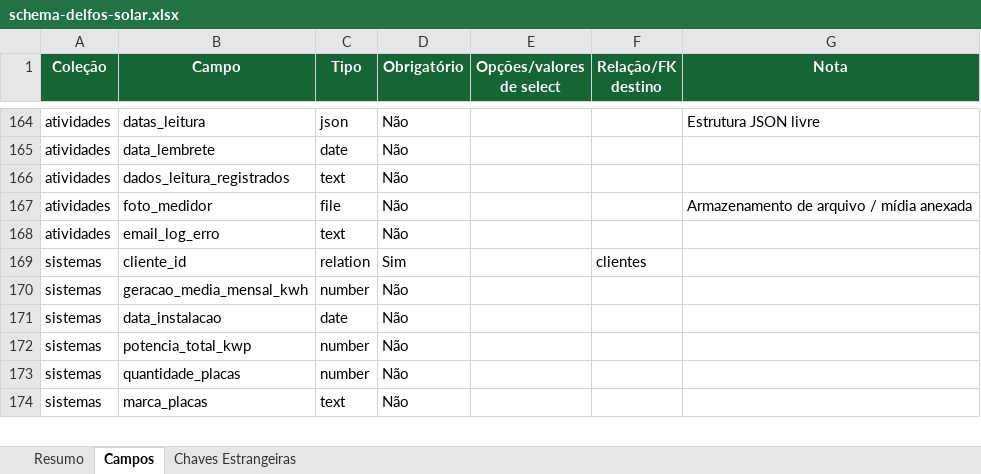
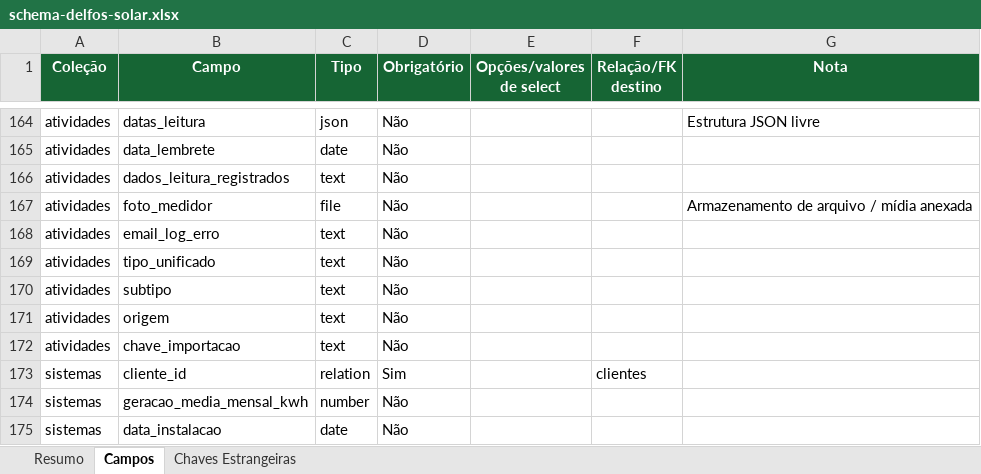
Before and after one commit to joaovictorbfuchs-cell/crm-delfos-solar-1m9ann9u0, an Excel workbook: public/schema-delfos-solar.xlsx, sheet Campos, drawn as a sheet; only a part is shown, gaps mark what is left out; the shorter side is filled out with more unchanged rows; values as stored, in another font and other column widths than the file's, no borders; the diff names each change by its address in the sheet, - before the commit and + after, or states it on an @@ line.

Commit message:
feat(crm): Fase A da reestruturação unificada de atividades com fallback e campos aditivos

```diff
--- a/public/schema-delfos-solar.xlsx (sheet Campos)
+++ b/public/schema-delfos-solar.xlsx (sheet Campos)
+row 169: atividades | tipo_unificado | text | Não
+row 170: atividades | subtipo | text | Não
+row 171: atividades | origem | text | Não
+row 172: atividades | chave_importacao | text | Não
```
Also changed, not shown: sheet Resumo, 7 other files.
